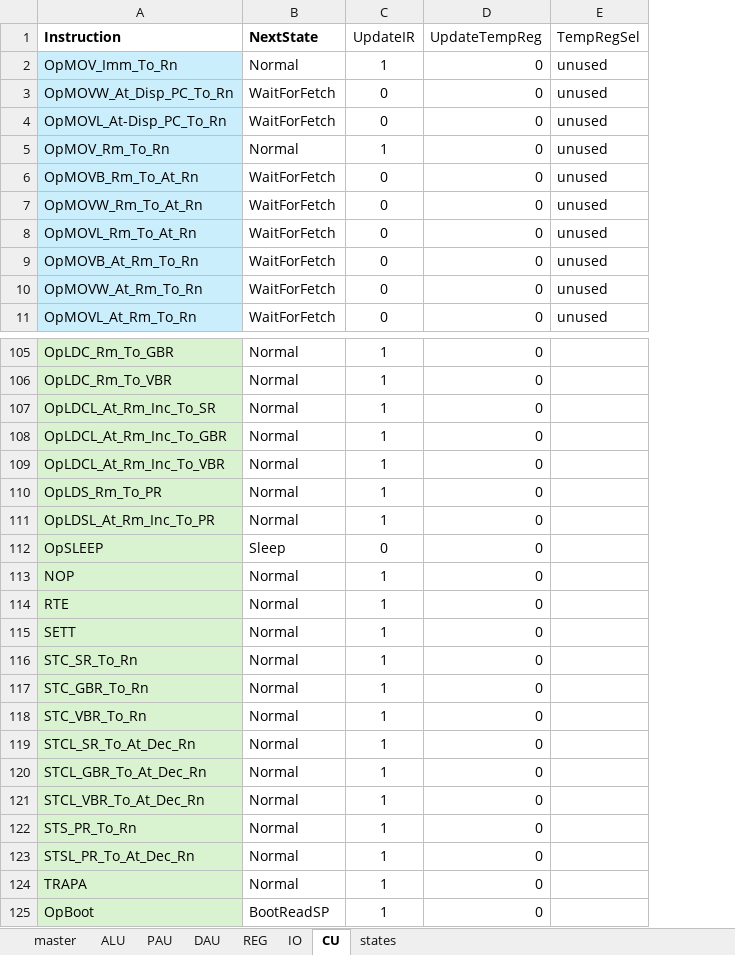
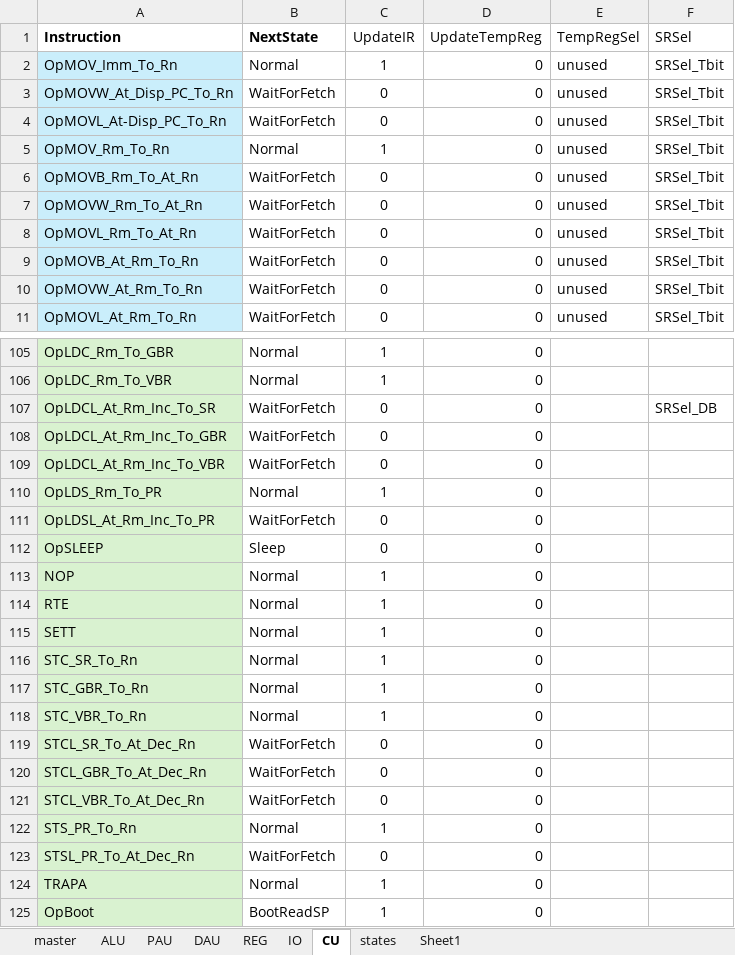
Before and after one commit to garrettknuf/EE188, an Excel workbook: HW2/autogen/CUSignals.xlsx, sheet CU, drawn as a sheet; only a part is shown, gaps mark what is left out; values as stored, in another font and other column widths than the file's, no borders; table styles not drawn; the diff names each change by its address in the sheet, - before the commit and + after, or states it on an @@ line.

```diff
--- a/HW2/autogen/CUSignals.xlsx (sheet CU)
+++ b/HW2/autogen/CUSignals.xlsx (sheet CU)
+sheet tab: Sheet1
+column F (SRSel), rows 2-11: all SRSel_Tbit; row 107: SRSel_DB
-B107:B109 (NextState): Normal
+B107:B109 (NextState): WaitForFetch
-C107:C109 (UpdateIR): 1
+C107:C109 (UpdateIR): 0
-B111 (NextState): Normal
+B111 (NextState): WaitForFetch
-C111 (UpdateIR): 1
+C111 (UpdateIR): 0
-B119:B121 (NextState): Normal
+B119:B121 (NextState): WaitForFetch
-C119:C121 (UpdateIR): 1
+C119:C121 (UpdateIR): 0
-B123 (NextState): Normal
+B123 (NextState): WaitForFetch
-C123 (UpdateIR): 1
+C123 (UpdateIR): 0
```
Also changed, not shown: sheet master, sheet PAU, sheet REG, sheet IO, sheet states, sheet DAU, 1 more sheet, 16 other files.
